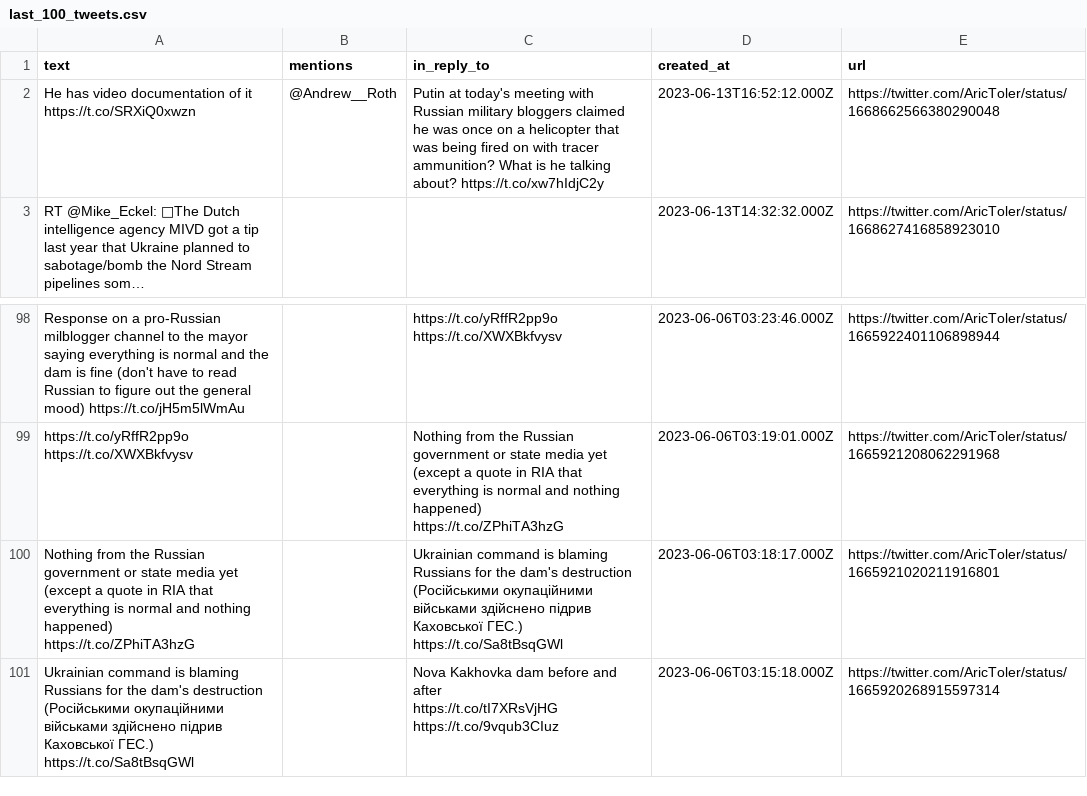
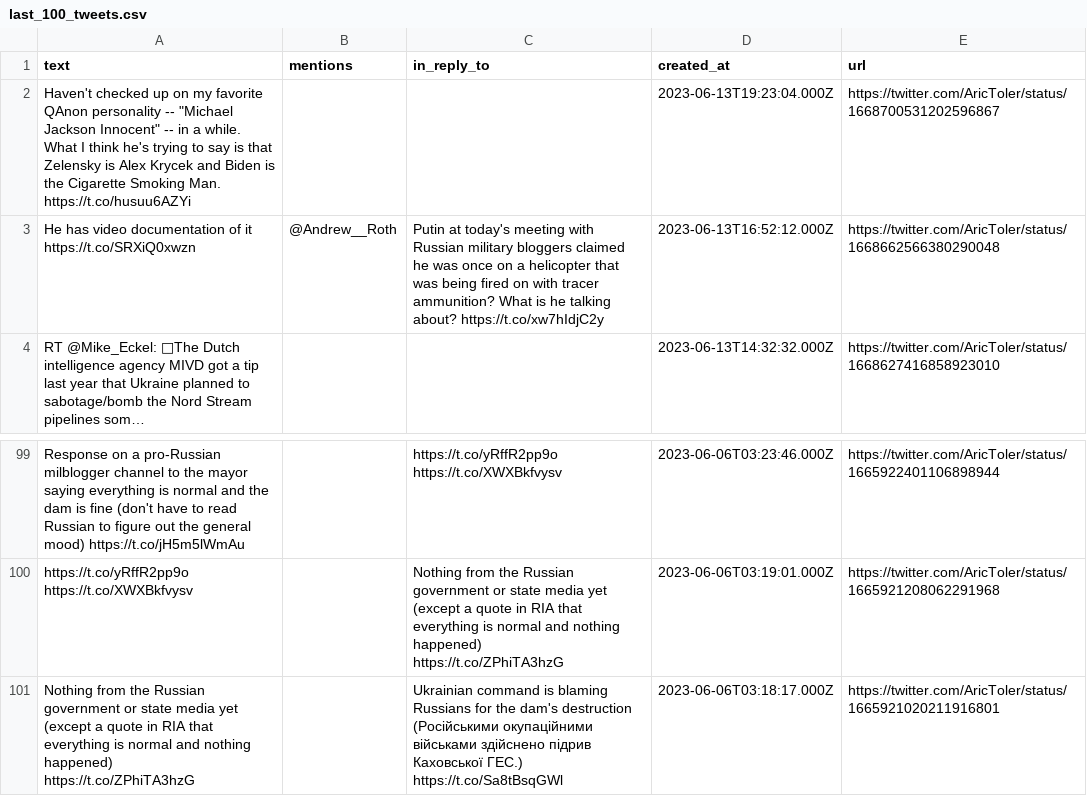
Before and after one commit to rusni-pyzda/aric-toler, a CSV file: last_100_tweets.csv, drawn as a sheet; only a part is shown, gaps mark what is left out.

Commit message:
Update 2023-06-13 20:49:40

```diff
--- a/last_100_tweets.csv
+++ b/last_100_tweets.csv
@@ -1,2 +1,5 @@
 "text","mentions","in_reply_to","created_at","url"
+"Haven't checked up on my favorite QAnon personality -- ""Michael Jackson Innocent"" -- in a while.
+
+What I think he's trying to say is that Zelensky is Alex Krycek and Biden is the Cigarette Smoking Man. https://t.co/husuu6AZYi","","","2023-06-13T19:23:04.000Z","https://twitter.com/AricToler/status/1668700531202596867"
 "He has video documentation of it https://t.co/SRXiQ0xwzn","@Andrew__Roth ","Putin at today's meeting with Russian military bloggers claimed he was once on a helicopter that was being fired on with tracer ammunition? What is he talking about? https://t.co/xw7hIdjC2y","2023-06-13T16:52:12.000Z","https://twitter.com/AricToler/status/1668662566380290048"
@@ -220,5 +223 @@ https://t.co/ZPhiTA3hzG","","Ukrainian command is blaming Russians for the dam's
 https://t.co/Sa8tBsqGWl","2023-06-06T03:18:17.000Z","https://twitter.com/AricToler/status/1665921020211916801"
-"Ukrainian command is blaming Russians for the dam's destruction (Російськими окупаційними військами здійснено підрив  Каховської ГЕС.)
-https://t.co/Sa8tBsqGWl","","Nova Kakhovka dam before and after
-
-https://t.co/tI7XRsVjHG https://t.co/9vqub3CIuz","2023-06-06T03:15:18.000Z","https://twitter.com/AricToler/status/1665920268915597314"
```
